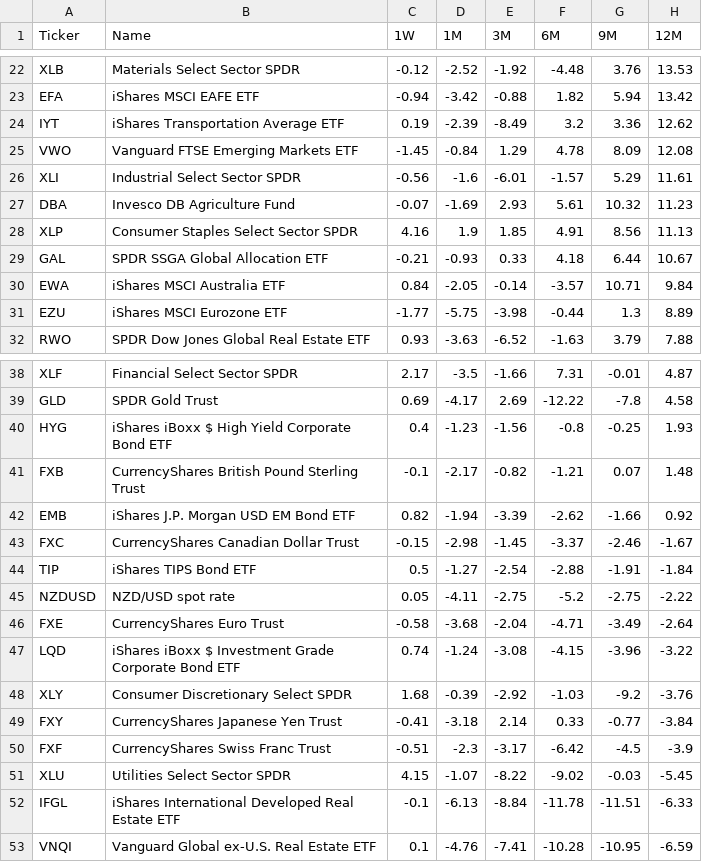
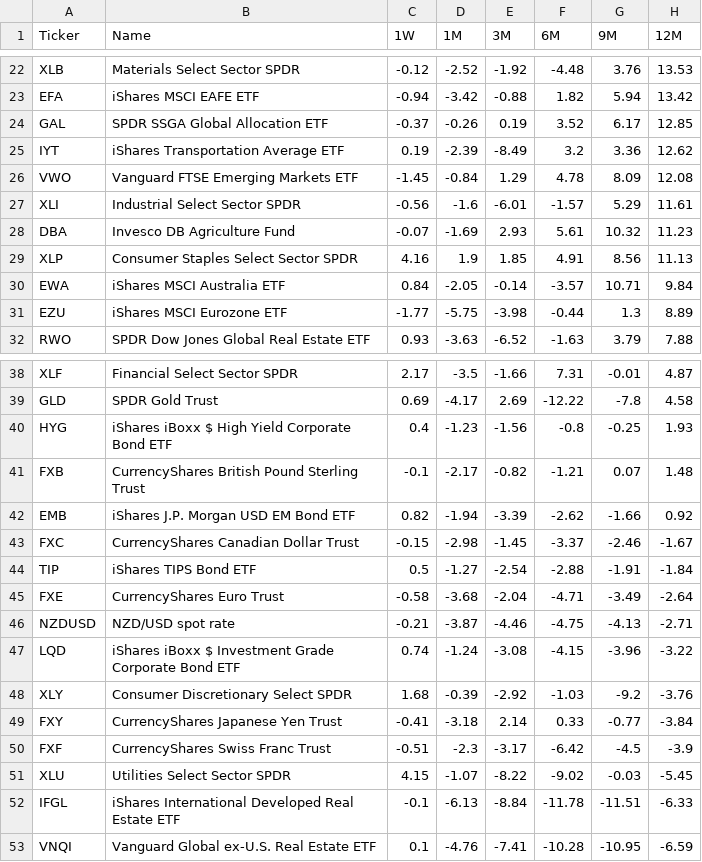
Before and after one commit to ajityadav005/Global_ETF_Tracker, a CSV file: returns_table.csv, drawn as a sheet; only a part is shown, gaps mark what is left out; removed rows and columns are numbered as before the commit, all else as after; the diff names each change by its address in the sheet, - before the commit and + after, or states it on an @@ line.

```diff
--- a/returns_table.csv
+++ b/returns_table.csv
+row 24: GAL | SPDR SSGA Global Allocation ETF | -0.37 | -0.26 | 0.19 | 3.52 | 6.17 | 12.85
-row 29: GAL | SPDR SSGA Global Allocation ETF | -0.21 | -0.93 | 0.33 | 4.18 | 6.44 | 10.67
-row 45: NZDUSD | NZD/USD spot rate | 0.05 | -4.11 | -2.75 | -5.2 | -2.75 | -2.22
+row 46: NZDUSD | NZD/USD spot rate | -0.21 | -3.87 | -4.46 | -4.75 | -4.13 | -2.71
```
Also changed, not shown: 1 other file.
